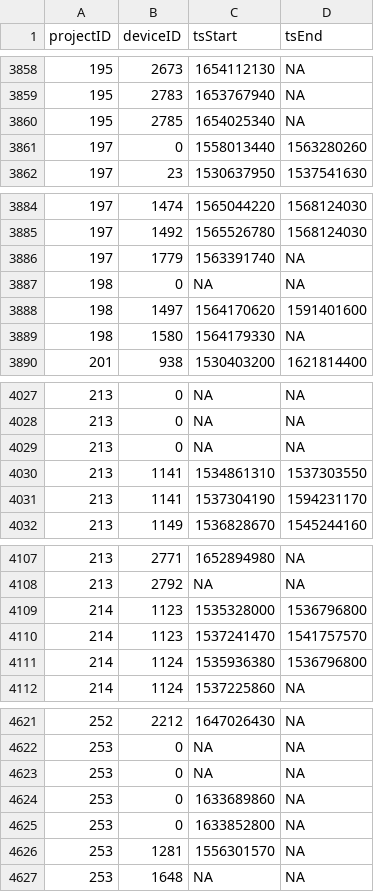
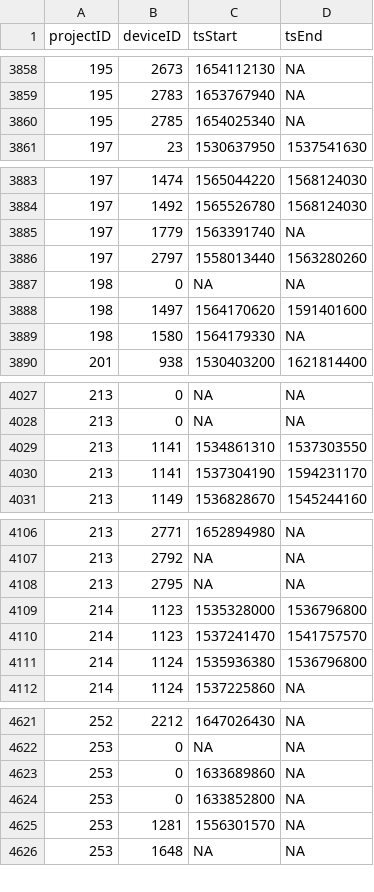
Before and after one commit to MotusWTS/motus-metadata-history, a CSV file: receiver_deployments.csv, drawn as a sheet; only a part is shown, gaps mark what is left out; the diff covers the shown part only.

```diff
--- a/receiver_deployments.csv
+++ b/receiver_deployments.csv
@@ -3860,3 +3860,2 @@
 195,2785,1654025340,NA
-197,0,1558013440,1563280260
 197,23,1530637950,1537541630
@@ -3886,2 +3885,3 @@
 197,1779,1563391740,NA
+197,2797,1558013440,1563280260
 198,0,NA,NA
@@ -4028,3 +4028,2 @@
 213,0,NA,NA
-213,0,NA,NA
 213,1141,1534861310,1537303550
@@ -4108,2 +4107,3 @@
 213,2792,NA,NA
+213,2795,NA,NA
 214,1123,1535328000,1536796800
@@ -4622,3 +4622,2 @@
 253,0,NA,NA
-253,0,NA,NA
 253,0,1633689860,NA
```
Also changed, not shown: 11 added rows and 6 removed rows elsewhere in this file.
